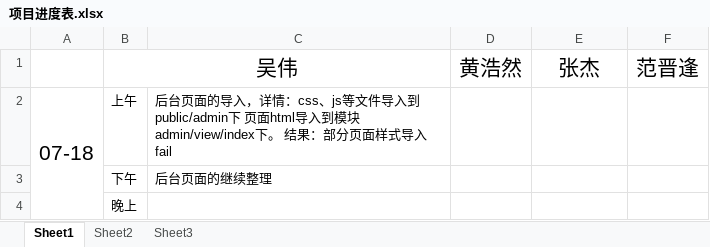
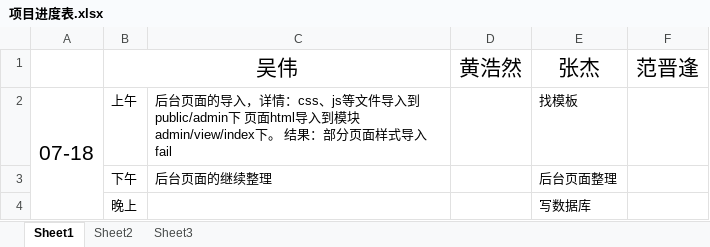
Before and after one commit to davidvivi/My-project, an Excel workbook: 项目进度表.xlsx, sheet Sheet1, drawn as a sheet; values as stored, in another font and other column widths than the file's, no borders; the diff names each change by its address in the sheet, - before the commit and + after, or states it on an @@ line.

```diff
--- a/项目进度表.xlsx (sheet Sheet1)
+++ b/项目进度表.xlsx (sheet Sheet1)
-E2: (empty)
+E2: 找模板
-E3: (empty)
+E3: 后台页面整理
-E4: (empty)
+E4: 写数据库
```
